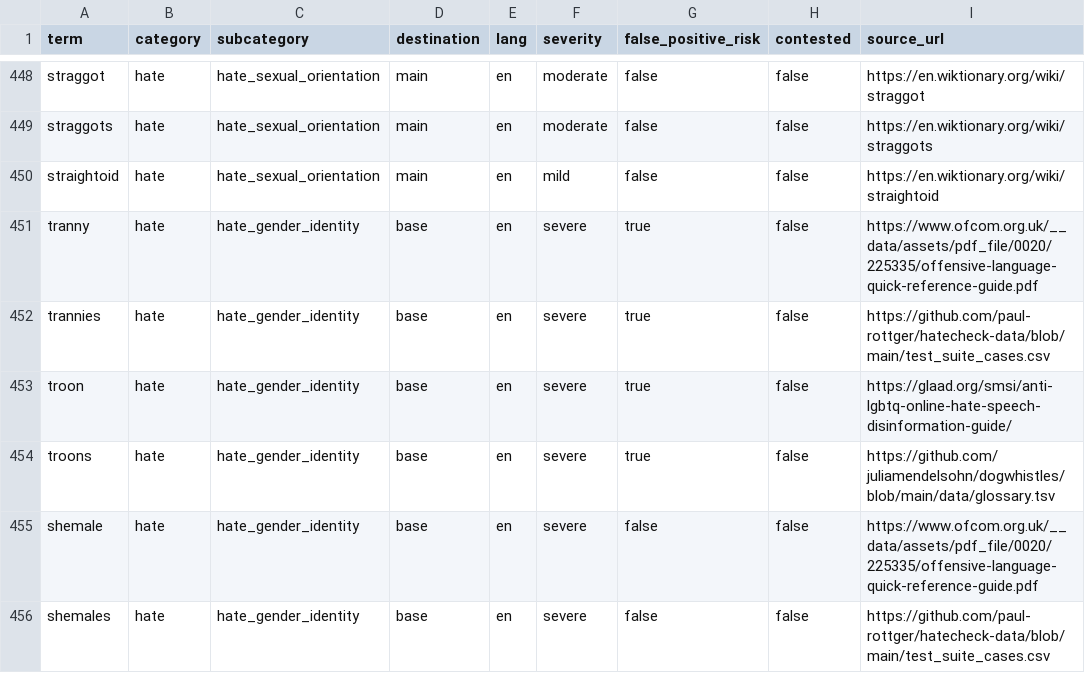
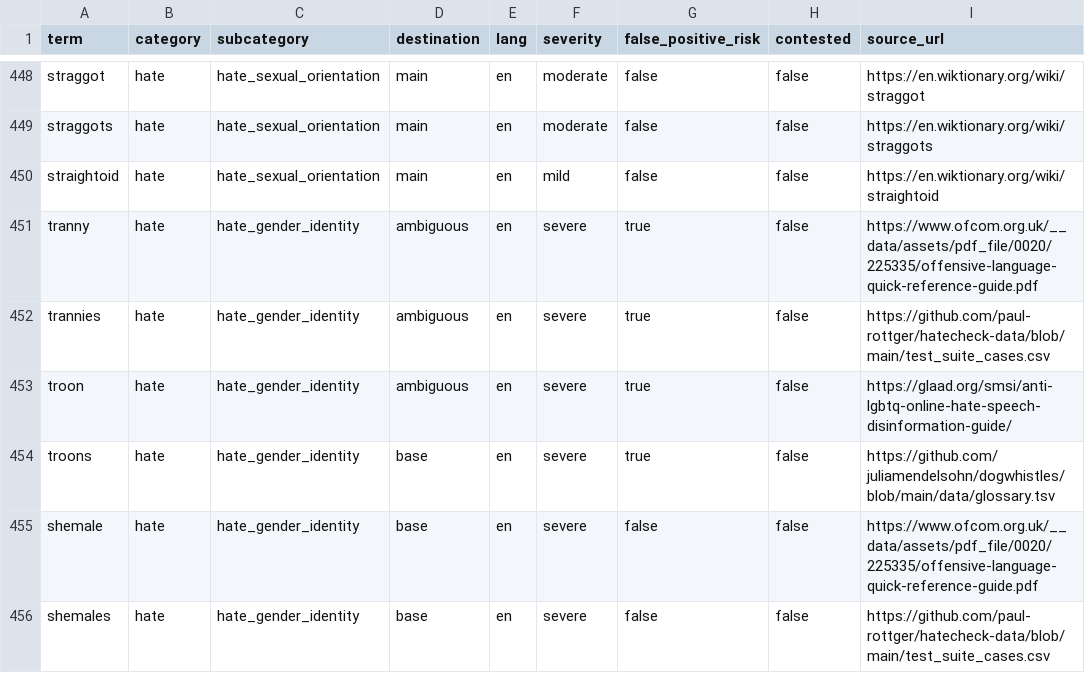
Before and after one commit to deadlovelll/zaraza, a TSV file: src/data/en/sources.tsv, drawn as a sheet; only a part is shown, gaps mark what is left out; the diff covers the shown part only; the diff names each change by its address in the sheet, - before the commit and + after, or states it on an @@ line.

```diff
--- a/src/data/en/sources.tsv
+++ b/src/data/en/sources.tsv
-D451:D453 (destination): base
+D451:D453 (destination): ambiguous
```
Also changed, not shown: 31 edited cells elsewhere in this file, 9 other files.
